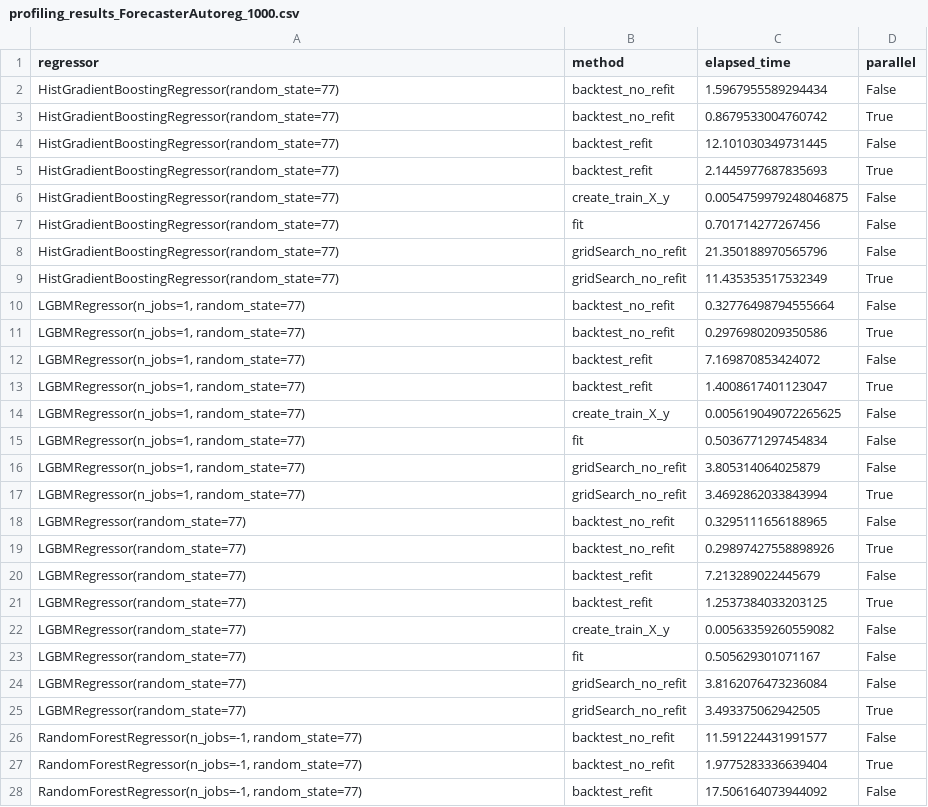
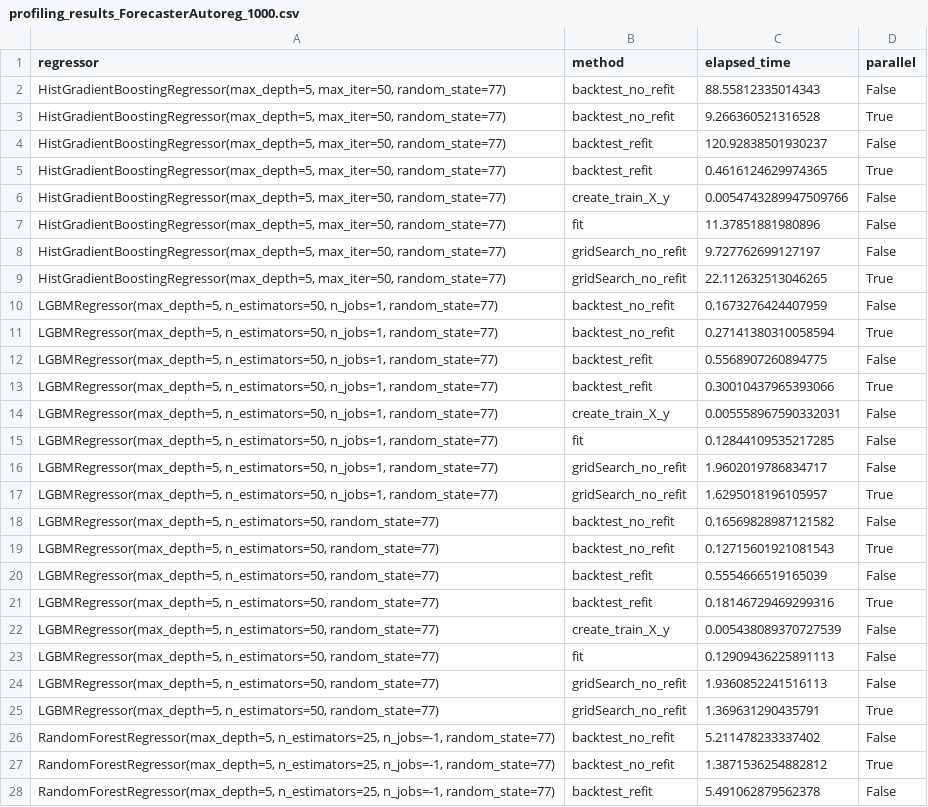
Before and after one commit to JoaquinAmatRodrigo/skforecast, a CSV file: dev/profiling_results_ForecasterAutoreg_1000.csv, drawn as a sheet; only a part is shown; the diff covers the shown part only.

```diff
--- a/dev/profiling_results_ForecasterAutoreg_1000.csv
+++ b/dev/profiling_results_ForecasterAutoreg_1000.csv
@@ -1,28 +1,28 @@
 regressor,method,elapsed_time,parallel
-HistGradientBoostingRegressor(random_state=77),backtest_no_refit,1.5967955589294434,False
-HistGradientBoostingRegressor(random_state=77),backtest_no_refit,0.8679533004760742,True
-HistGradientBoostingRegressor(random_state=77),backtest_refit,12.101030349731445,False
-HistGradientBoostingRegressor(random_state=77),backtest_refit,2.1445977687835693,True
-HistGradientBoostingRegressor(random_state=77),create_train_X_y,0.0054759979248046875,False
-HistGradientBoostingRegressor(random_state=77),fit,0.701714277267456,False
-HistGradientBoostingRegressor(random_state=77),gridSearch_no_refit,21.350188970565796,False
-HistGradientBoostingRegressor(random_state=77),gridSearch_no_refit,11.435353517532349,True
-"LGBMRegressor(n_jobs=1, random_state=77)",backtest_no_refit,0.32776498794555664,False
-"LGBMRegressor(n_jobs=1, random_state=77)",backtest_no_refit,0.2976980209350586,True
-"LGBMRegressor(n_jobs=1, random_state=77)",backtest_refit,7.169870853424072,False
-"LGBMRegressor(n_jobs=1, random_state=77)",backtest_refit,1.4008617401123047,True
-"LGBMRegressor(n_jobs=1, random_state=77)",create_train_X_y,0.005619049072265625,False
-"LGBMRegressor(n_jobs=1, random_state=77)",fit,0.5036771297454834,False
-"LGBMRegressor(n_jobs=1, random_state=77)",gridSearch_no_refit,3.805314064025879,False
-"LGBMRegressor(n_jobs=1, random_state=77)",gridSearch_no_refit,3.4692862033843994,True
-LGBMRegressor(random_state=77),backtest_no_refit,0.3295111656188965,False
-LGBMRegressor(random_state=77),backtest_no_refit,0.29897427558898926,True
-LGBMRegressor(random_state=77),backtest_refit,7.213289022445679,False
-LGBMRegressor(random_state=77),backtest_refit,1.2537384033203125,True
-LGBMRegressor(random_state=77),create_train_X_y,0.00563359260559082,False
-LGBMRegressor(random_state=77),fit,0.505629301071167,False
-LGBMRegressor(random_state=77),gridSearch_no_refit,3.8162076473236084,False
-LGBMRegressor(random_state=77),gridSearch_no_refit,3.493375062942505,True
-"RandomForestRegressor(n_jobs=-1, random_state=77)",backtest_no_refit,11.591224431991577,False
-"RandomForestRegressor(n_jobs=-1, random_state=77)",backtest_no_refit,1.9775283336639404,True
-"RandomForestRegressor(n_jobs=-1, random_state=77)",backtest_refit,17.506164073944092,False
+"HistGradientBoostingRegressor(max_depth=5, max_iter=50, random_state=77)",backtest_no_refit,88.55812335014343,False
+"HistGradientBoostingRegressor(max_depth=5, max_iter=50, random_state=77)",backtest_no_refit,9.266360521316528,True
+"HistGradientBoostingRegressor(max_depth=5, max_iter=50, random_state=77)",backtest_refit,120.92838501930237,False
+"HistGradientBoostingRegressor(max_depth=5, max_iter=50, random_state=77)",backtest_refit,0.4616124629974365,True
+"HistGradientBoostingRegressor(max_depth=5, max_iter=50, random_state=77)",create_train_X_y,0.0054743289947509766,False
+"HistGradientBoostingRegressor(max_depth=5, max_iter=50, random_state=77)",fit,11.37851881980896,False
+"HistGradientBoostingRegressor(max_depth=5, max_iter=50, random_state=77)",gridSearch_no_refit,9.727762699127197,False
+"HistGradientBoostingRegressor(max_depth=5, max_iter=50, random_state=77)",gridSearch_no_refit,22.112632513046265,True
+"LGBMRegressor(max_depth=5, n_estimators=50, n_jobs=1, random_state=77)",backtest_no_refit,0.1673276424407959,False
+"LGBMRegressor(max_depth=5, n_estimators=50, n_jobs=1, random_state=77)",backtest_no_refit,0.27141380310058594,True
+"LGBMRegressor(max_depth=5, n_estimators=50, n_jobs=1, random_state=77)",backtest_refit,0.5568907260894775,False
+"LGBMRegressor(max_depth=5, n_estimators=50, n_jobs=1, random_state=77)",backtest_refit,0.30010437965393066,True
+"LGBMRegressor(max_depth=5, n_estimators=50, n_jobs=1, random_state=77)",create_train_X_y,0.005558967590332031,False
+"LGBMRegressor(max_depth=5, n_estimators=50, n_jobs=1, random_state=77)",fit,0.12844109535217285,False
+"LGBMRegressor(max_depth=5, n_estimators=50, n_jobs=1, random_state=77)",gridSearch_no_refit,1.9602019786834717,False
+"LGBMRegressor(max_depth=5, n_estimators=50, n_jobs=1, random_state=77)",gridSearch_no_refit,1.6295018196105957,True
+"LGBMRegressor(max_depth=5, n_estimators=50, random_state=77)",backtest_no_refit,0.16569828987121582,False
+"LGBMRegressor(max_depth=5, n_estimators=50, random_state=77)",backtest_no_refit,0.12715601921081543,True
+"LGBMRegressor(max_depth=5, n_estimators=50, random_state=77)",backtest_refit,0.5554666519165039,False
+"LGBMRegressor(max_depth=5, n_estimators=50, random_state=77)",backtest_refit,0.18146729469299316,True
+"LGBMRegressor(max_depth=5, n_estimators=50, random_state=77)",create_train_X_y,0.005438089370727539,False
+"LGBMRegressor(max_depth=5, n_estimators=50, random_state=77)",fit,0.12909436225891113,False
+"LGBMRegressor(max_depth=5, n_estimators=50, random_state=77)",gridSearch_no_refit,1.9360852241516113,False
+"LGBMRegressor(max_depth=5, n_estimators=50, random_state=77)",gridSearch_no_refit,1.369631290435791,True
+"RandomForestRegressor(max_depth=5, n_estimators=25, n_jobs=-1, random_state=77)",backtest_no_refit,5.211478233337402,False
+"RandomForestRegressor(max_depth=5, n_estimators=25, n_jobs=-1, random_state=77)",backtest_no_refit,1.3871536254882812,True
+"RandomForestRegressor(max_depth=5, n_estimators=25, n_jobs=-1, random_state=77)",backtest_refit,5.491062879562378,False
```
Also changed, not shown: 42 edited cells elsewhere in this file, dev/profiling_results_ForecasterAutoregDirect_1000.csv, dev/profiling_results_ForecasterAutoregMultiSeries_1000.csv, 2 other files.
